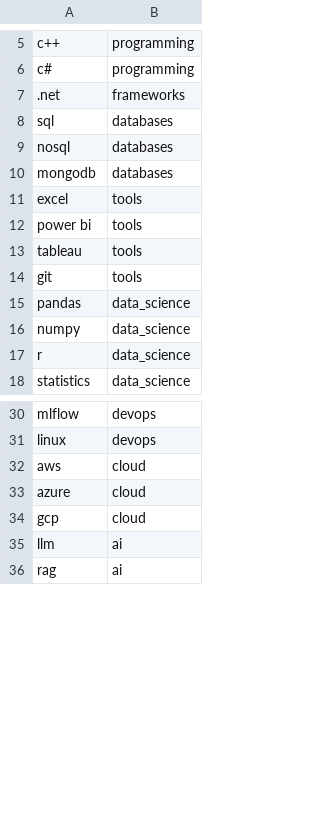
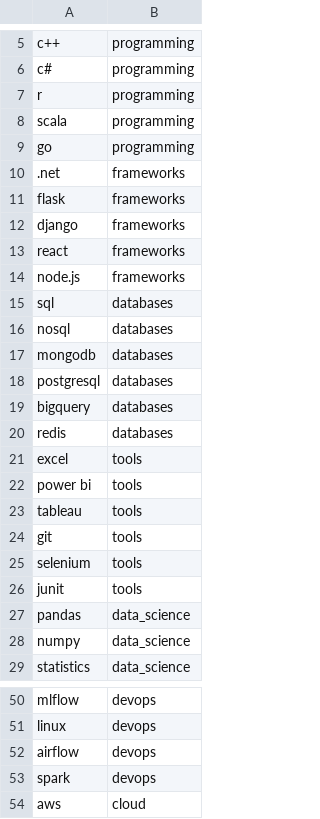
Before and after one commit to Uday-0907/ai-resume-analyzer-recommender, a CSV file: data/skill_dictionary.csv, drawn as a sheet; only a part is shown, gaps mark what is left out; the shorter side is filled out with more unchanged rows; the diff covers the shown part only.

```diff
--- a/data/skill_dictionary.csv
+++ b/data/skill_dictionary.csv
@@ -6,3 +6,10 @@ c++,programming
 c#,programming
+r,programming
+scala,programming
+go,programming
 .net,frameworks
+flask,frameworks
+django,frameworks
+react,frameworks
+node.js,frameworks
 sql,databases
@@ -10,2 +17,5 @@ nosql,databases
 mongodb,databases
+postgresql,databases
+bigquery,databases
+redis,databases
 excel,tools
@@ -14,5 +24,6 @@ tableau,tools
 git,tools
+selenium,tools
+junit,tools
 pandas,data_science
 numpy,data_science
-r,data_science
 statistics,data_science
@@ -31,2 +51,4 @@ mlflow,devops
 linux,devops
+airflow,devops
+spark,devops
 aws,cloud
```
Also changed, not shown: 2 added rows and 7 moved rows elsewhere in this file, data/job_roles.csv, 17 other files.
